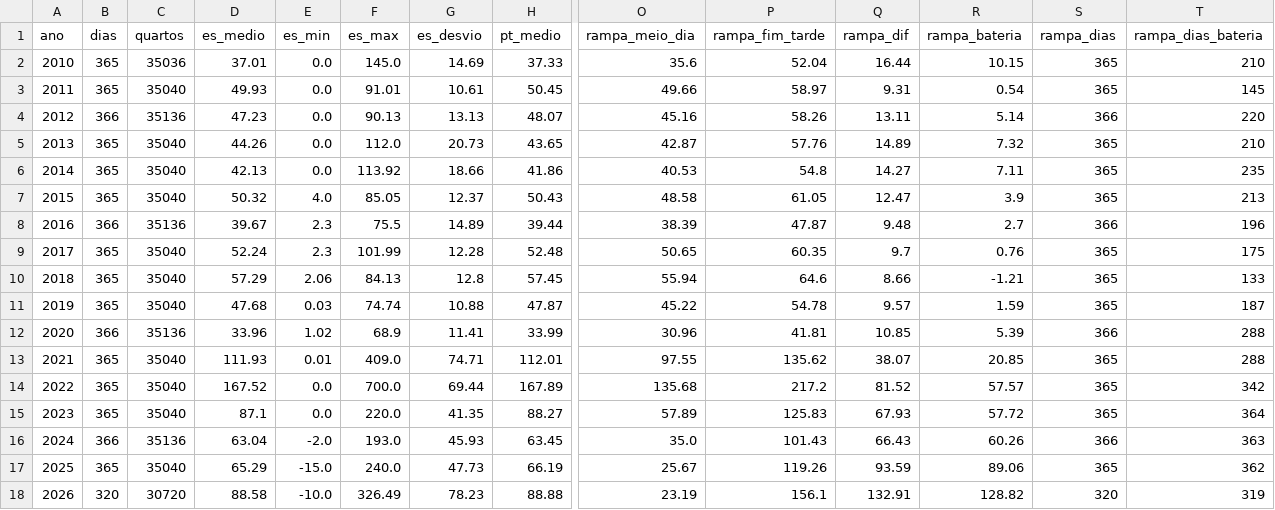
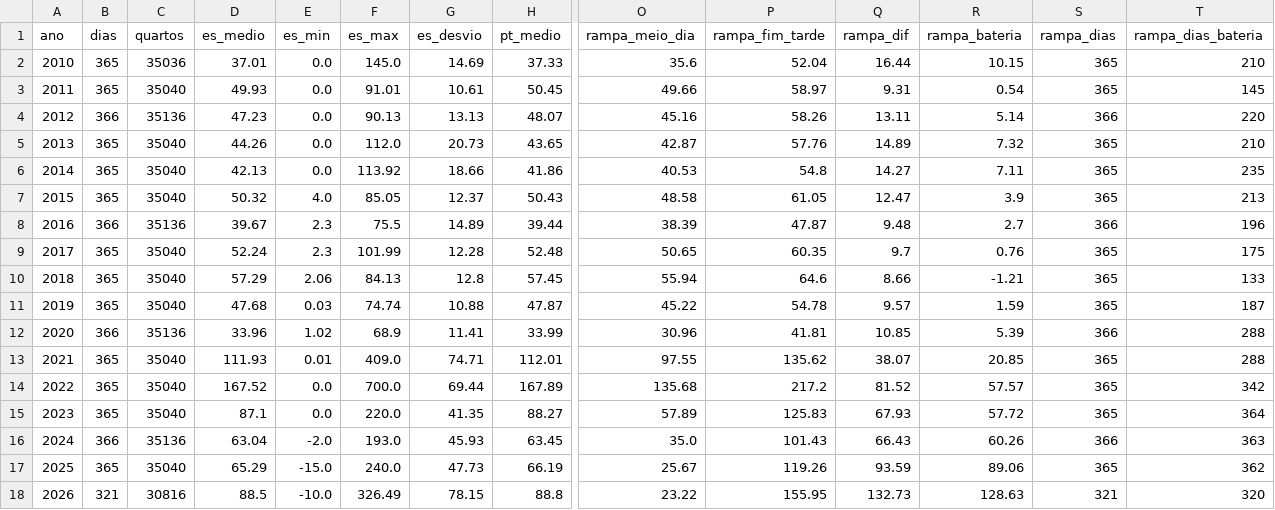
Before and after one commit to tiagofelicia/dados-energia, a CSV file: data/agregados/omie_es_anual.csv, drawn as a sheet; only a part is shown, gaps mark what is left out; the diff names each change by its address in the sheet, - before the commit and + after, or states it on an @@ line.

```diff
--- a/data/agregados/omie_es_anual.csv
+++ b/data/agregados/omie_es_anual.csv
-B18 (dias): 320
+B18 (dias): 321
-C18 (quartos): 30720
+C18 (quartos): 30816
-D18 (es_medio): 88.58
+D18 (es_medio): 88.5
-G18 (es_desvio): 78.23
+G18 (es_desvio): 78.15
-H18 (pt_medio): 88.88
+H18 (pt_medio): 88.8
-O18 (rampa_meio_dia): 23.19
+O18 (rampa_meio_dia): 23.22
-P18 (rampa_fim_tarde): 156.1
+P18 (rampa_fim_tarde): 155.95
-Q18 (rampa_dif): 132.91
+Q18 (rampa_dif): 132.73
-R18 (rampa_bateria): 128.82
+R18 (rampa_bateria): 128.63
-S18 (rampa_dias): 320
+S18 (rampa_dias): 321
-T18 (rampa_dias_bateria): 319
+T18 (rampa_dias_bateria): 320
```
Also changed, not shown: data/agregados/omie_anual.csv, data/agregados/omie_es_diario.csv, 25 other files.
